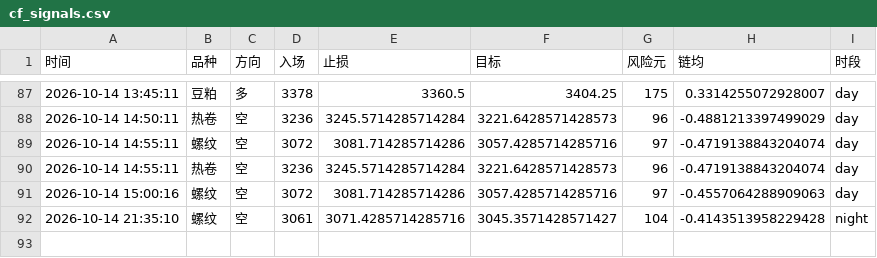
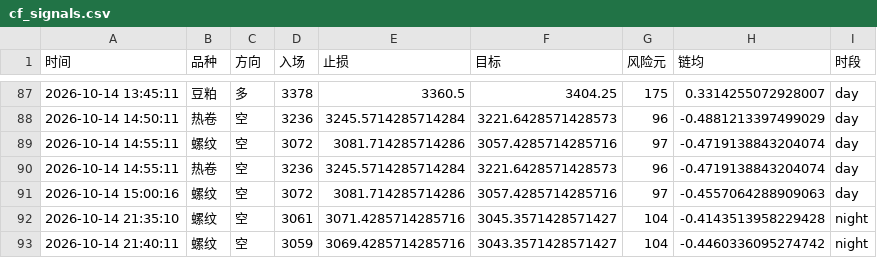
Before and after one commit to Yuffish2/futures-watcher, a CSV file: out/cf_signals.csv, drawn as a sheet; only a part is shown, gaps mark what is left out.

Commit message:
cf-signal: 2026-10-14 21:40:11

```diff
--- a/out/cf_signals.csv
+++ b/out/cf_signals.csv
@@ -92 +92,2 @@
 2026-10-14 21:35:10,螺纹,空,3061,3071.4285714285716,3045.3571428571427,104,-0.4143513958229428,night
+2026-10-14 21:40:11,螺纹,空,3059,3069.4285714285716,3043.3571428571427,104,-0.4460336095274742,night
```
